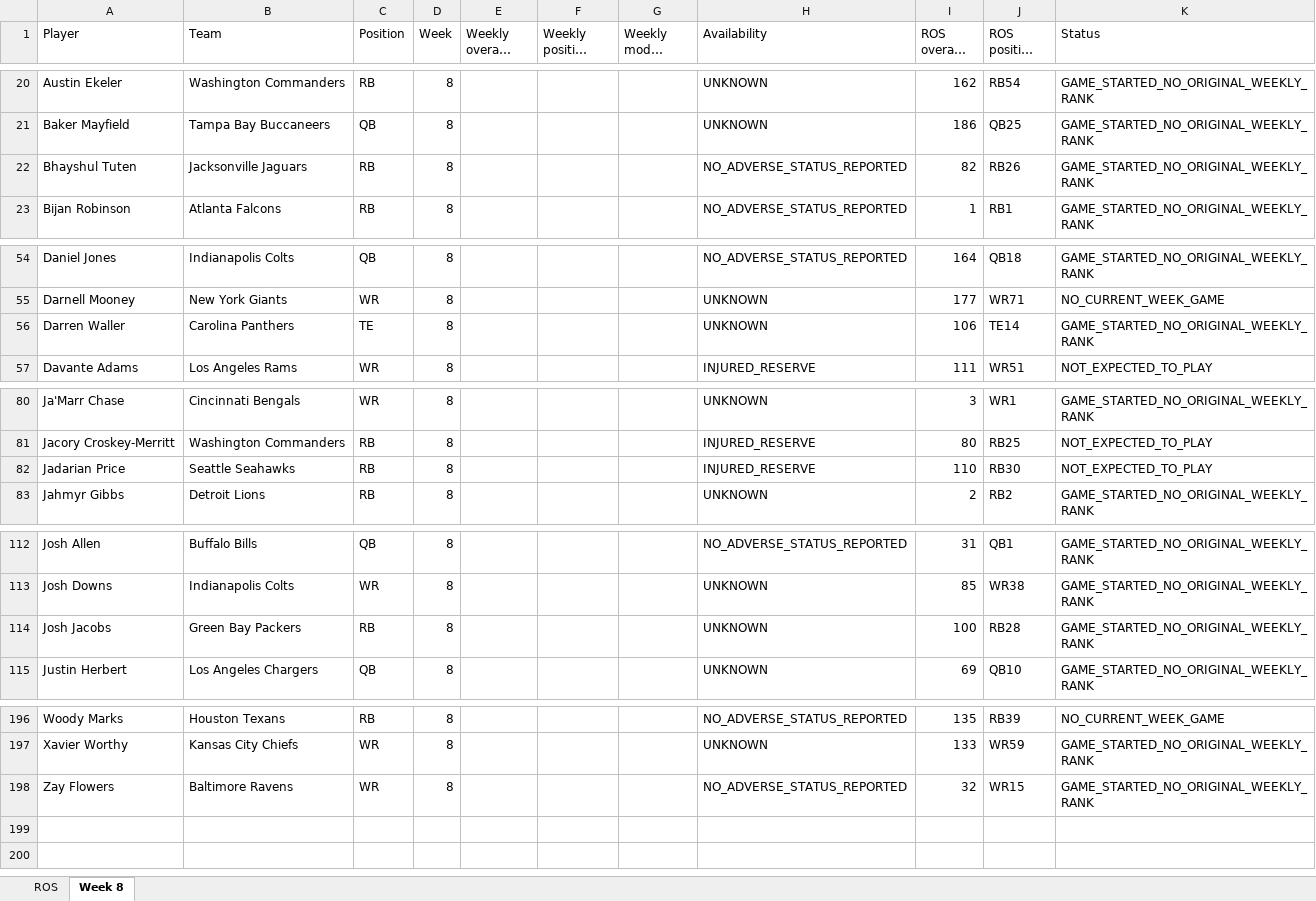
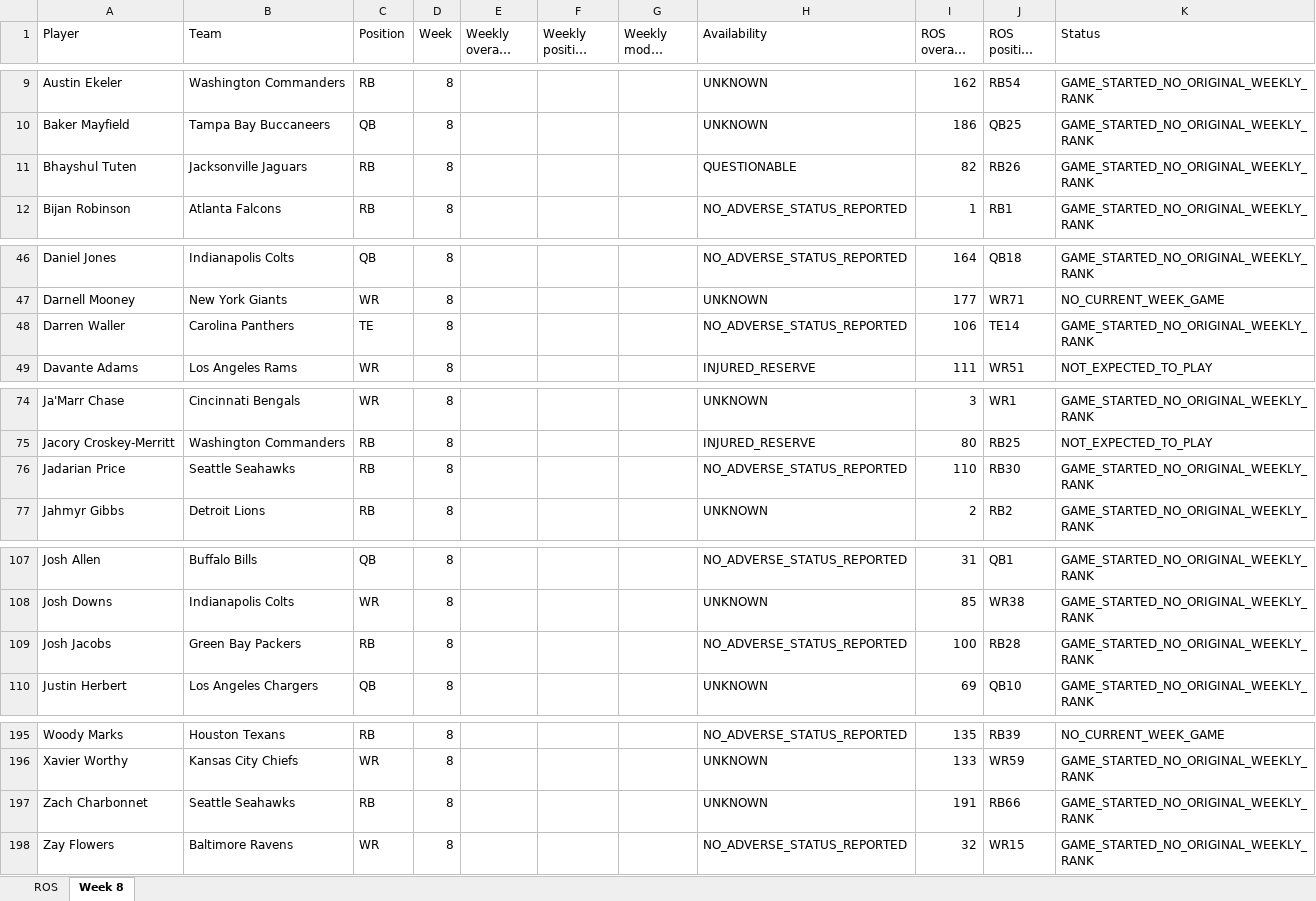
Before and after one commit to brandonlowery013-glitch/-fantasy-2026-player-comparison-, an Excel workbook: exports/fantasy-2026-current.xlsx, sheet Week 8, drawn as a sheet; only a part is shown, gaps mark what is left out; long unchanged cells end in …; values as stored, in another font and other column widths than the file's, no borders; addresses are those after the commit; the diff covers the shown part only; the diff names each change by its address in the sheet, - before the commit and + after, or states it on an @@ line.

```diff
--- a/exports/fantasy-2026-current.xlsx (sheet Week 8)
+++ b/exports/fantasy-2026-current.xlsx (sheet Week 8)
-H11 (Availability): NO_ADVERSE_STATUS_REPORTED
+H11 (Availability): QUESTIONABLE
-H48 (Availability): UNKNOWN
+H48 (Availability): NO_ADVERSE_STATUS_REPORTED
-H76 (Availability): INJURED_RESERVE
+H76 (Availability): NO_ADVERSE_STATUS_REPORTED
-K76 (Status): NOT_EXPECTED_TO_PLAY
+K76 (Status): GAME_STARTED_NO_ORIGINAL_WEEKLY_RANK
-H109 (Availability): UNKNOWN
+H109 (Availability): NO_ADVERSE_STATUS_REPORTED
+row 197: Zach Charbonnet | Seattle Seahawks | RB | 8 |  |  |  | UNKNOWN | 191 | RB66 | GAME_STARTED_NO_ORIGINAL_WEEKLY_RANK
```
Also changed, not shown: 10 added rows, 11 removed rows and 4 edited cells elsewhere in this sheet, 26 other files.
